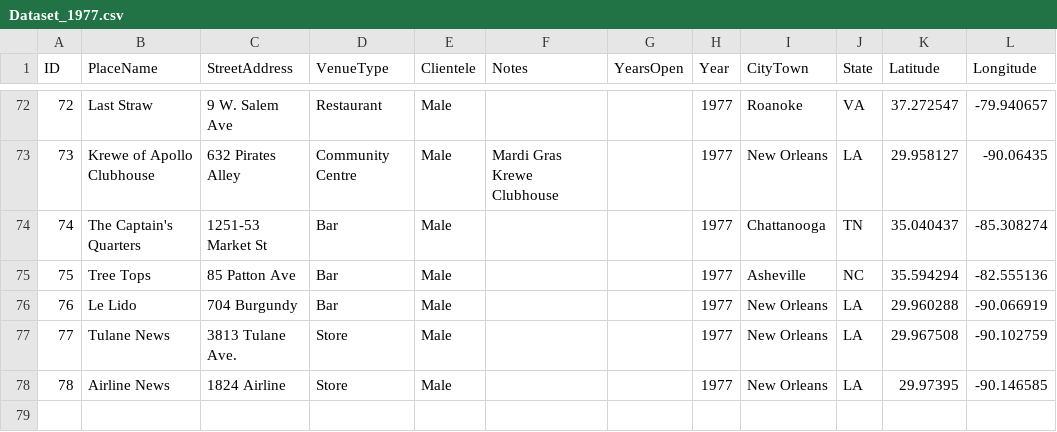
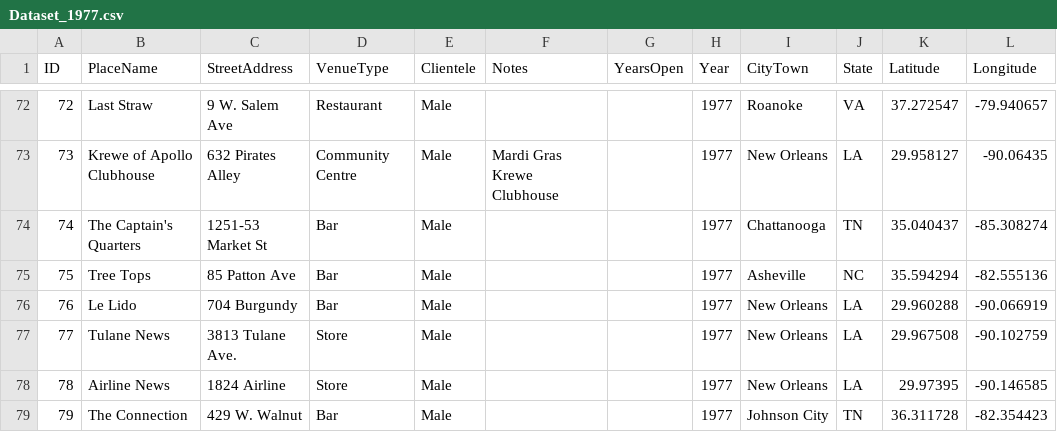
Before and after one commit to lk-345/Queer-Worldmaking, a CSV file: GeocodedDataset/Dataset_1977.csv, drawn as a sheet; only a part is shown, gaps mark what is left out; the diff names each change by its address in the sheet, - before the commit and + after, or states it on an @@ line.

Commit message:
Update Dataset_1977.csv

```diff
--- a/GeocodedDataset/Dataset_1977.csv
+++ b/GeocodedDataset/Dataset_1977.csv
+row 79: 79 | The Connection | 429 W. Walnut | Bar | Male |  |  | 1977 | Johnson City | TN | 36.311728 | -82.354423
```
